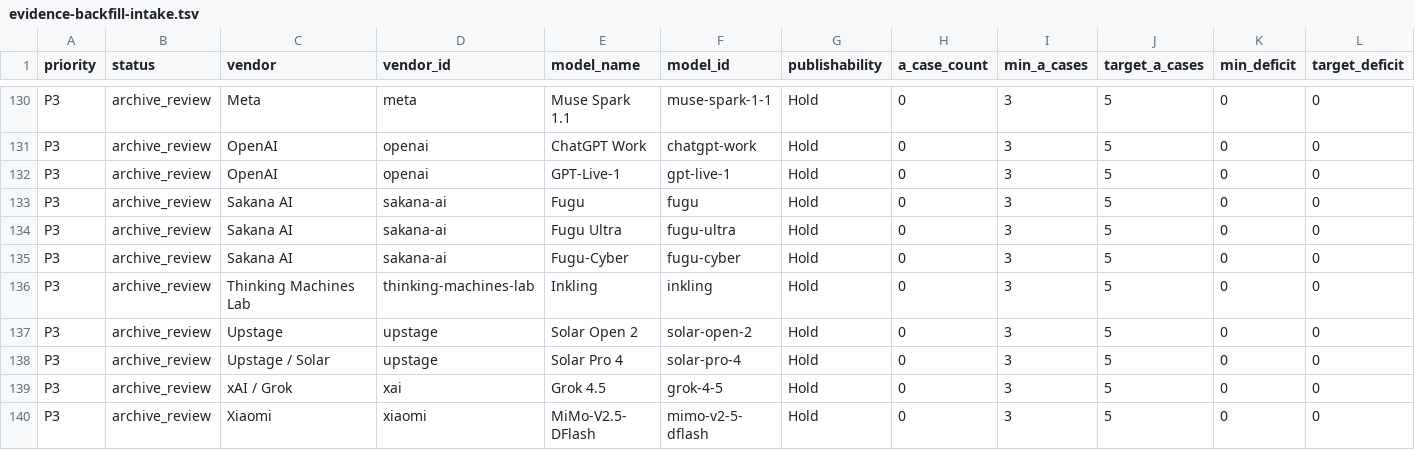
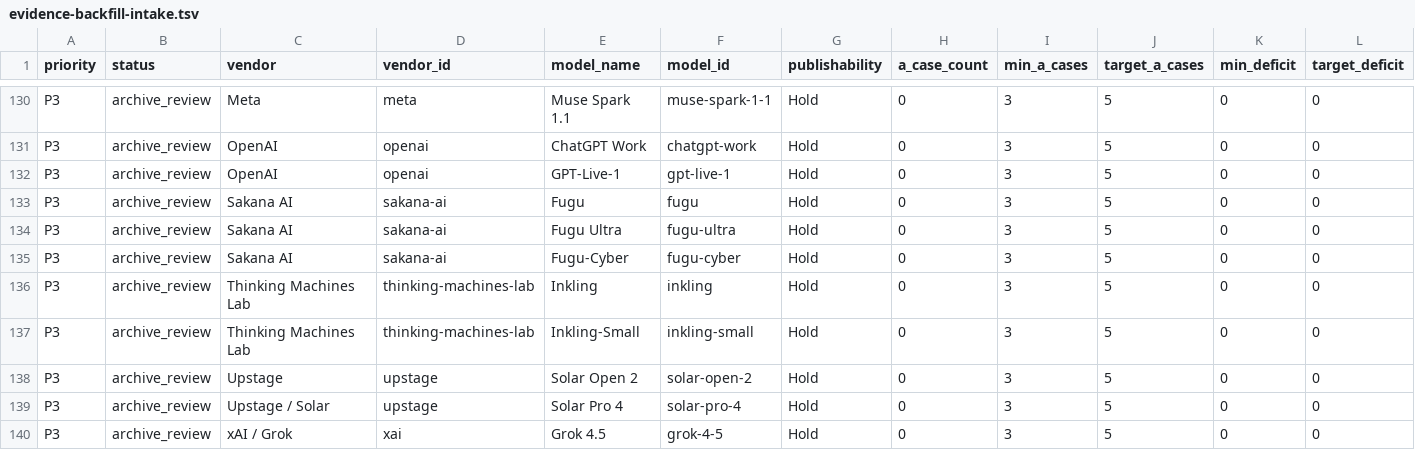
Before and after one commit to AL549984/model, a TSV file: work/evidence-backfill-intake.tsv, drawn as a sheet; only a part is shown, gaps mark what is left out; the shorter side is filled out with more unchanged rows; rows hold the shown columns only; the diff names each change by its address in the sheet, - before the commit and + after, or states it on an @@ line.

Commit message:
chore: update Model Atlas data

```diff
--- a/work/evidence-backfill-intake.tsv
+++ b/work/evidence-backfill-intake.tsv
+row 137: P3 | archive_review | Thinking Machines Lab | thinking-machines-lab | Inkling-Small | inkling-small | Hold | 0 | 3 | 5 | 0 | 0
```
Also changed, not shown: 7 other files.
